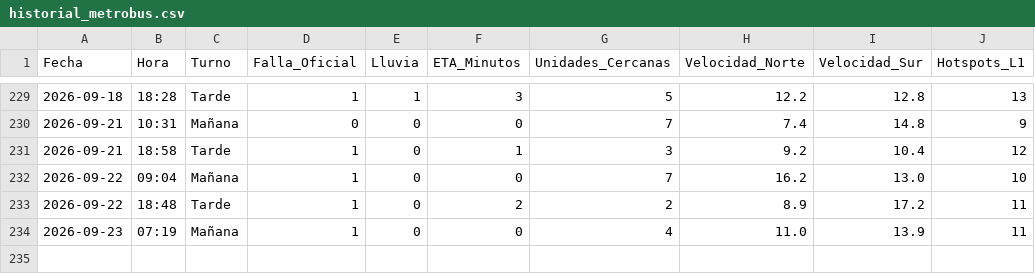
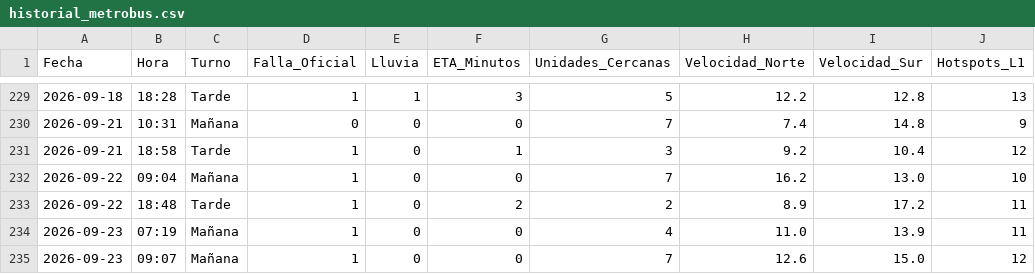
Before and after one commit to alanlortiz/metrobus, a CSV file: historial_metrobus.csv, drawn as a sheet; only a part is shown, gaps mark what is left out.

```diff
--- a/historial_metrobus.csv
+++ b/historial_metrobus.csv
@@ -234 +234,2 @@ Fecha,Hora,Turno,Falla_Oficial,Lluvia,ETA_Minutos,Unidades_Cercanas,Velocidad_No
 2026-09-23,07:19,Mañana,1,0,0,4,11.0,13.9,11
+2026-09-23,09:07,Mañana,1,0,0,7,12.6,15.0,12
```
